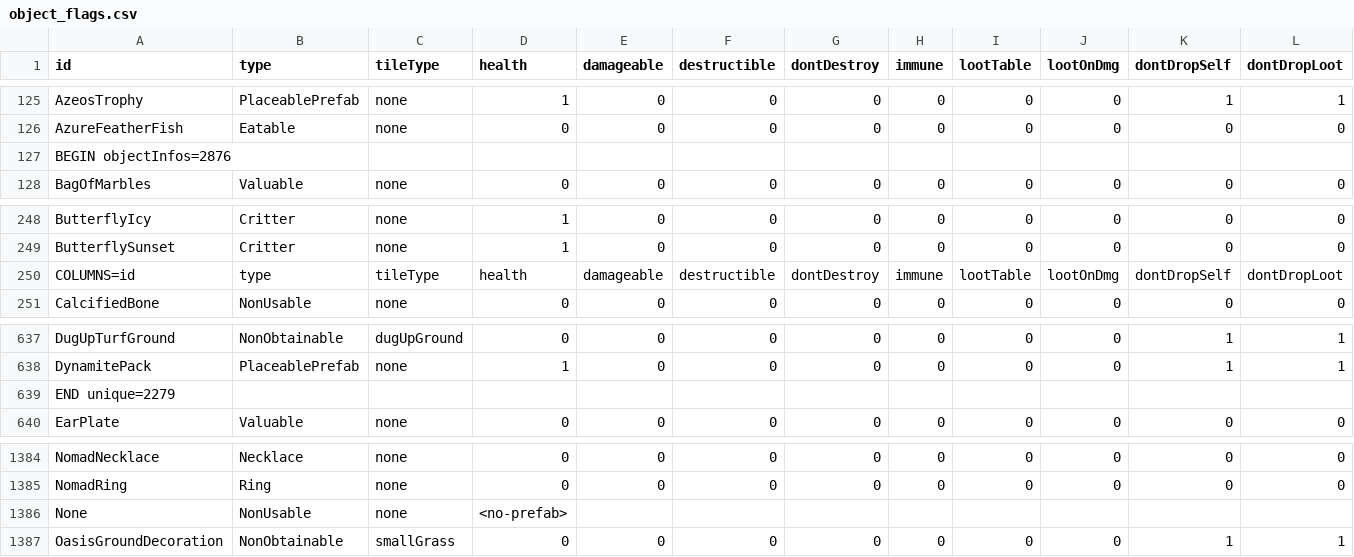
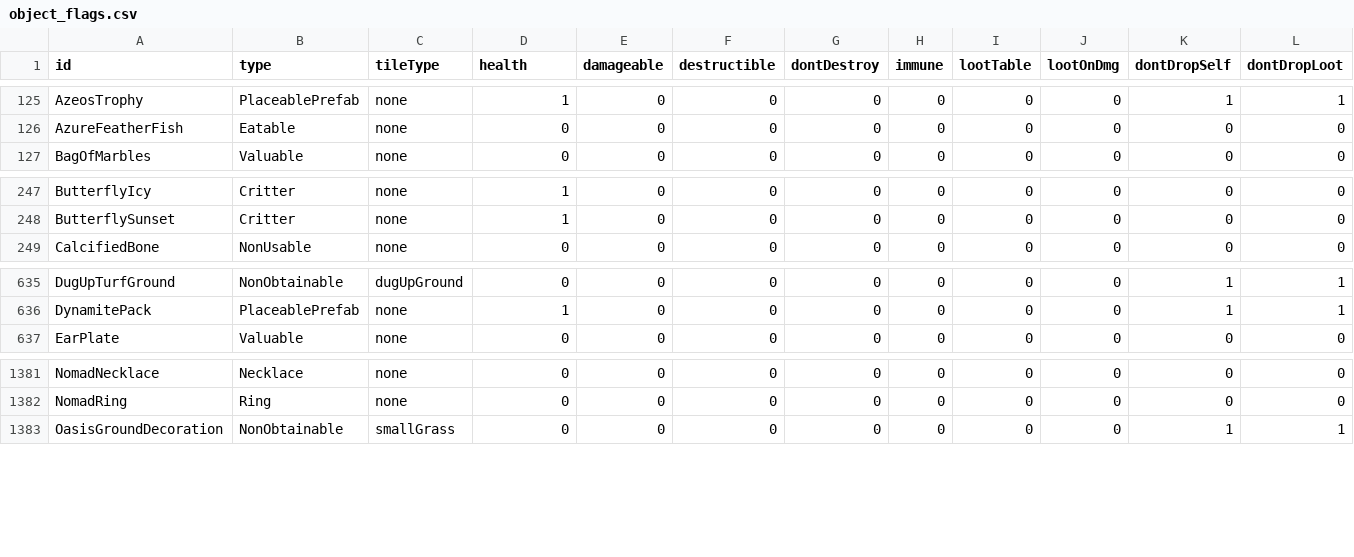
Before and after one commit to LeeShinYeoung/no-break-zone, a CSV file: Editor/GameData/object_flags.csv, drawn as a sheet; only a part is shown, gaps mark what is left out; rows hold the shown columns only; the diff names each change by its address in the sheet, - before the commit and + after, or states it on an @@ line.

```diff
--- a/Editor/GameData/object_flags.csv
+++ b/Editor/GameData/object_flags.csv
-row 127: BEGIN objectInfos=2876
-row 250: COLUMNS=id | type | tileType | health | damageable | destructible | dontDestroy | immune | lootTable | lootOnDmg | dontDropSelf | dontDropLoot
-row 639: END unique=2279
-row 1386: None | NonUsable | none | <no-prefab>
```
Also changed, not shown: 1 other file.
